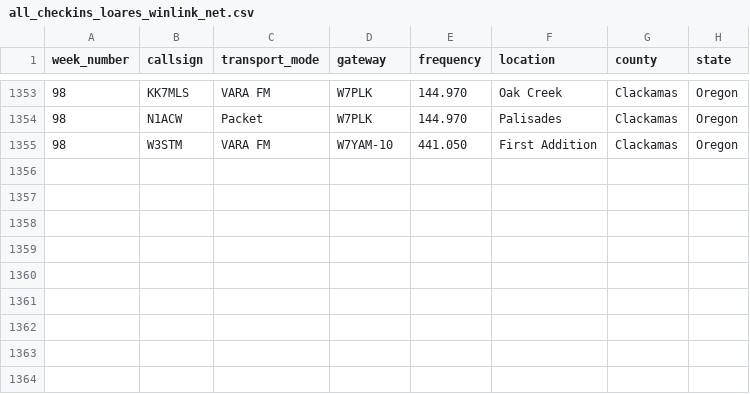
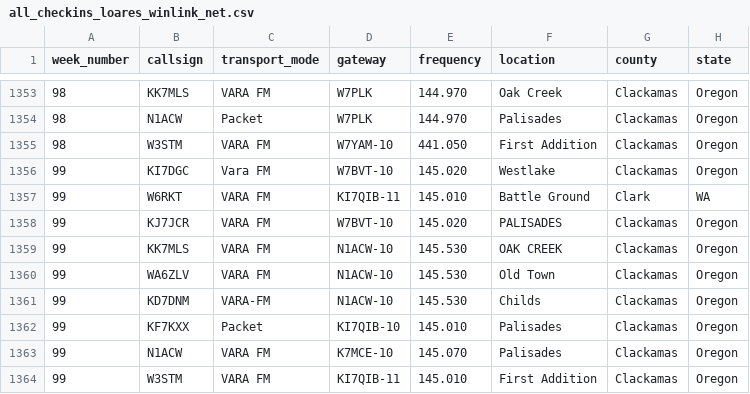
Before and after one commit to drizzlecombe/wlnet, a CSV file: raw_data/all_checkins_loares_winlink_net.csv, drawn as a sheet; only a part is shown, gaps mark what is left out; the diff names each change by its address in the sheet, - before the commit and + after, or states it on an @@ line.

Commit message:
Added week ninety-nines checkins

```diff
--- a/raw_data/all_checkins_loares_winlink_net.csv
+++ b/raw_data/all_checkins_loares_winlink_net.csv
+row 1356: 99 | KI7DGC | Vara FM | W7BVT-10 | 145.020 | Westlake | Clackamas | Oregon
+row 1357: 99 | W6RKT | VARA FM | KI7QIB-11 | 145.010 | Battle Ground | Clark | WA
+row 1358: 99 | KJ7JCR | VARA FM | W7BVT-10 | 145.020 | PALISADES | Clackamas | Oregon
+row 1359: 99 | KK7MLS | VARA FM | N1ACW-10 | 145.530 | OAK CREEK | Clackamas | Oregon
+row 1360: 99 | WA6ZLV | VARA FM | N1ACW-10 | 145.530 | Old Town | Clackamas | Oregon
+row 1361: 99 | KD7DNM | VARA-FM | N1ACW-10 | 145.530 | Childs | Clackamas | Oregon
+row 1362: 99 | KF7KXX | Packet | KI7QIB-10 | 145.010 | Palisades | Clackamas | Oregon
+row 1363: 99 | N1ACW | VARA FM | K7MCE-10 | 145.070 | Palisades | Clackamas | Oregon
+row 1364: 99 | W3STM | VARA FM | KI7QIB-11 | 145.010 | First Addition | Clackamas | Oregon
```
Also changed, not shown: 1 other file.
